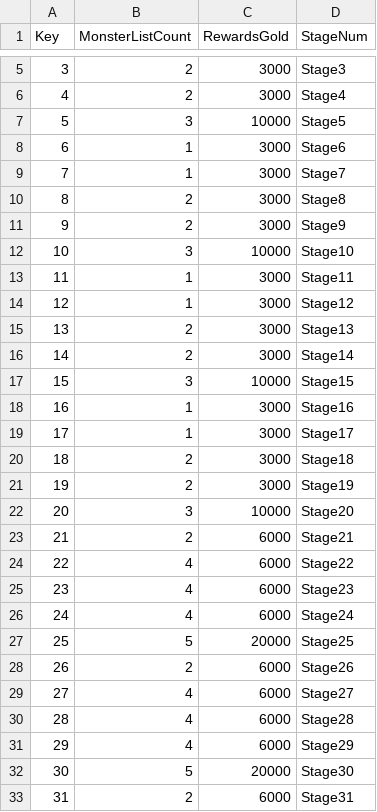
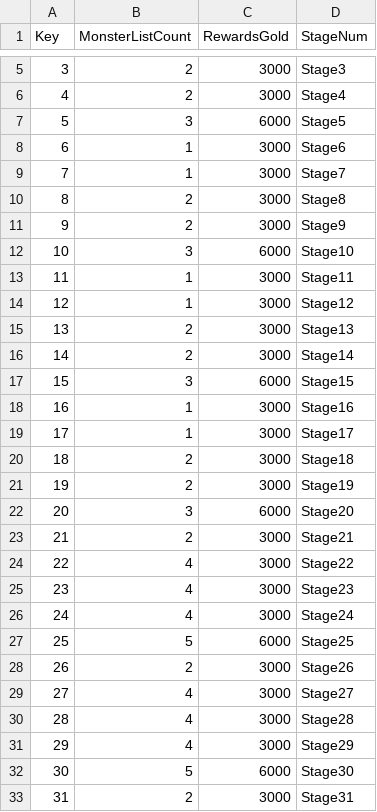
Before and after one commit to goodehd/MutantRampart, a CSV file: Assets/Resources/Data/StageListData.csv, drawn as a sheet; only a part is shown, gaps mark what is left out; the diff covers the shown part only.

```diff
--- a/Assets/Resources/Data/StageListData.csv
+++ b/Assets/Resources/Data/StageListData.csv
@@ -6,3 +6,3 @@ Key,MonsterListCount,RewardsGold,StageNum
 4,2,3000,Stage4
-5,3,10000,Stage5
+5,3,6000,Stage5
 6,1,3000,Stage6
@@ -11,3 +11,3 @@ Key,MonsterListCount,RewardsGold,StageNum
 9,2,3000,Stage9
-10,3,10000,Stage10
+10,3,6000,Stage10
 11,1,3000,Stage11
@@ -16,3 +16,3 @@ Key,MonsterListCount,RewardsGold,StageNum
 14,2,3000,Stage14
-15,3,10000,Stage15
+15,3,6000,Stage15
 16,1,3000,Stage16
@@ -21,13 +21,13 @@ Key,MonsterListCount,RewardsGold,StageNum
 19,2,3000,Stage19
-20,3,10000,Stage20
-21,2,6000,Stage21
-22,4,6000,Stage22
-23,4,6000,Stage23
-24,4,6000,Stage24
-25,5,20000,Stage25
-26,2,6000,Stage26
-27,4,6000,Stage27
-28,4,6000,Stage28
-29,4,6000,Stage29
-30,5,20000,Stage30
-31,2,6000,Stage31
+20,3,6000,Stage20
+21,2,3000,Stage21
+22,4,3000,Stage22
+23,4,3000,Stage23
+24,4,3000,Stage24
+25,5,6000,Stage25
+26,2,3000,Stage26
+27,4,3000,Stage27
+28,4,3000,Stage28
+29,4,3000,Stage29
+30,5,6000,Stage30
+31,2,3000,Stage31
```
Also changed, not shown: 169 edited cells elsewhere in this file, Assets/Resources/Data/CharacterData.csv, Assets/Resources/Data/StageData.csv, 4 other files.
